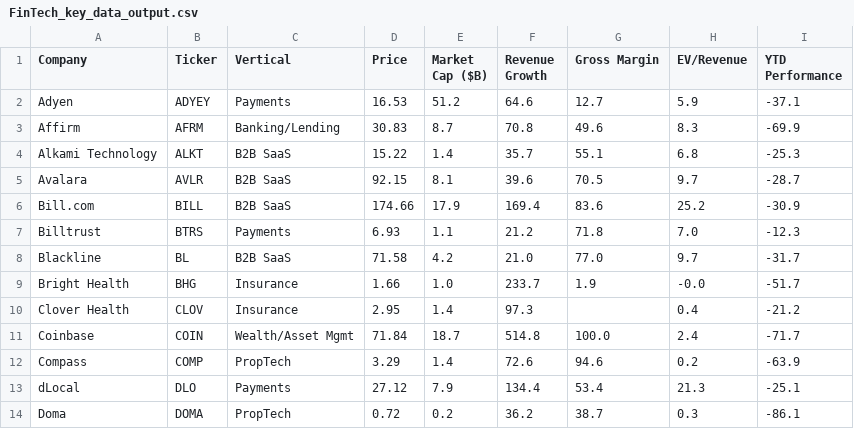
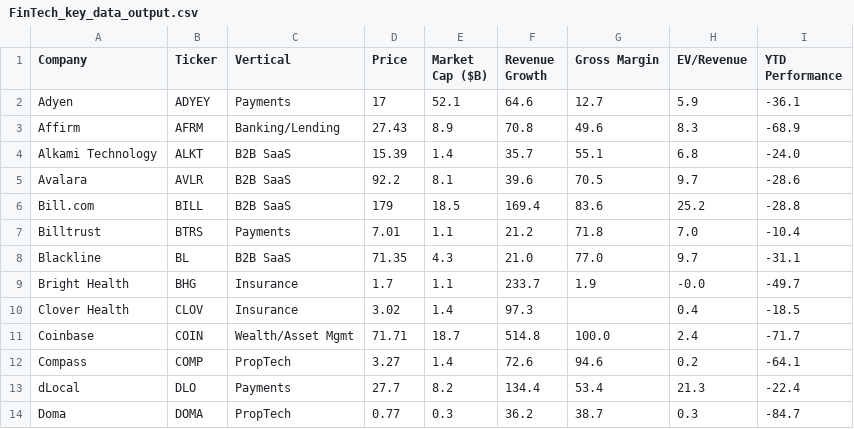
Before and after one commit to AmieRamie/findex, a CSV file: FinTech_key_data_output.csv, drawn as a sheet; only a part is shown; the diff covers the shown part only.

Commit message:
committing files

```diff
--- a/FinTech_key_data_output.csv
+++ b/FinTech_key_data_output.csv
@@ -1,14 +1,14 @@
 Company,Ticker,Vertical,Price,Market Cap ($B),Revenue Growth,Gross Margin,EV/Revenue,YTD Performance
-Adyen,ADYEY,Payments,16.53,51.2,64.6,12.7,5.9,-37.1
-Affirm,AFRM,Banking/Lending,30.83,8.7,70.8,49.6,8.3,-69.9
-Alkami Technology,ALKT,B2B SaaS,15.22,1.4,35.7,55.1,6.8,-25.3
-Avalara,AVLR,B2B SaaS,92.15,8.1,39.6,70.5,9.7,-28.7
-Bill.com,BILL,B2B SaaS,174.66,17.9,169.4,83.6,25.2,-30.9
-Billtrust,BTRS,Payments,6.93,1.1,21.2,71.8,7.0,-12.3
-Blackline,BL,B2B SaaS,71.58,4.2,21.0,77.0,9.7,-31.7
-Bright Health,BHG,Insurance,1.66,1.0,233.7,1.9,-0.0,-51.7
-Clover Health,CLOV,Insurance,2.95,1.4,97.3,,0.4,-21.2
-Coinbase,COIN,Wealth/Asset Mgmt,71.84,18.7,514.8,100.0,2.4,-71.7
-Compass,COMP,PropTech,3.29,1.4,72.6,94.6,0.2,-63.9
-dLocal,DLO,Payments,27.12,7.9,134.4,53.4,21.3,-25.1
-Doma,DOMA,PropTech,0.72,0.2,36.2,38.7,0.3,-86.1
+Adyen,ADYEY,Payments,17,52.1,64.6,12.7,5.9,-36.1
+Affirm,AFRM,Banking/Lending,27.43,8.9,70.8,49.6,8.3,-68.9
+Alkami Technology,ALKT,B2B SaaS,15.39,1.4,35.7,55.1,6.8,-24.0
+Avalara,AVLR,B2B SaaS,92.2,8.1,39.6,70.5,9.7,-28.6
+Bill.com,BILL,B2B SaaS,179,18.5,169.4,83.6,25.2,-28.8
+Billtrust,BTRS,Payments,7.01,1.1,21.2,71.8,7.0,-10.4
+Blackline,BL,B2B SaaS,71.35,4.3,21.0,77.0,9.7,-31.1
+Bright Health,BHG,Insurance,1.7,1.1,233.7,1.9,-0.0,-49.7
+Clover Health,CLOV,Insurance,3.02,1.4,97.3,,0.4,-18.5
+Coinbase,COIN,Wealth/Asset Mgmt,71.71,18.7,514.8,100.0,2.4,-71.7
+Compass,COMP,PropTech,3.27,1.4,72.6,94.6,0.2,-64.1
+dLocal,DLO,Payments,27.7,8.2,134.4,53.4,21.3,-22.4
+Doma,DOMA,PropTech,0.77,0.3,36.2,38.7,0.3,-84.7
```
Also changed, not shown: 1 removed row and 109 edited cells elsewhere in this file.
